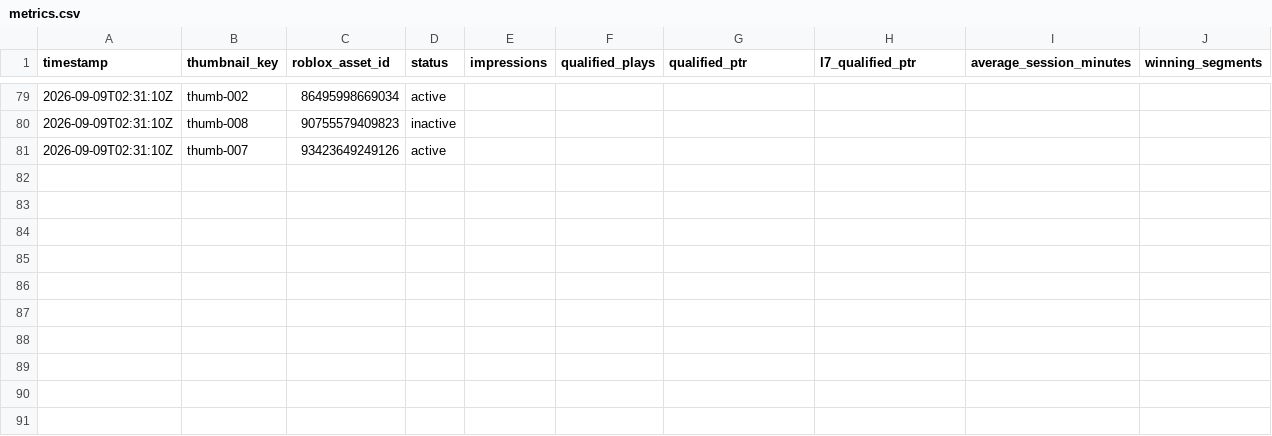
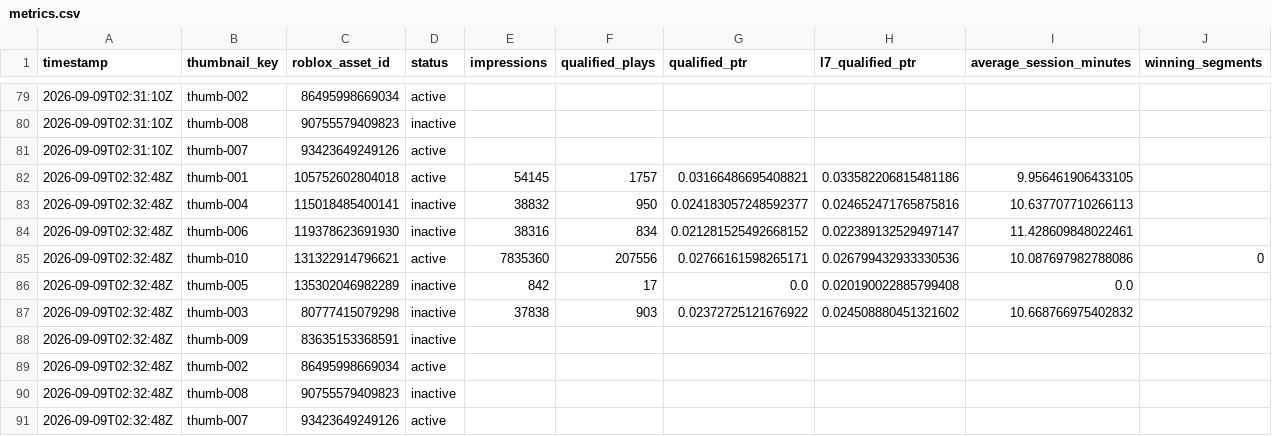
Before and after one commit to ryanzav/roblox-thumbnail-manager, a CSV file: data/metrics.csv, drawn as a sheet; only a part is shown, gaps mark what is left out; the diff names each change by its address in the sheet, - before the commit and + after, or states it on an @@ line.

Commit message:
Update thumbnail metrics and queue

```diff
--- a/data/metrics.csv
+++ b/data/metrics.csv
+row 82: 2026-09-09T02:32:48Z | thumb-001 | 105752602804018 | active | 54145 | 1757 | 0.03166486695408821 | 0.033582206815481186 | 9.956461906433105
+row 83: 2026-09-09T02:32:48Z | thumb-004 | 115018485400141 | inactive | 38832 | 950 | 0.024183057248592377 | 0.024652471765875816 | 10.637707710266113
+row 84: 2026-09-09T02:32:48Z | thumb-006 | 119378623691930 | inactive | 38316 | 834 | 0.021281525492668152 | 0.022389132529497147 | 11.428609848022461
+row 85: 2026-09-09T02:32:48Z | thumb-010 | 131322914796621 | active | 7835360 | 207556 | 0.02766161598265171 | 0.026799432933330536 | 10.087697982788086 | 0
+row 86: 2026-09-09T02:32:48Z | thumb-005 | 135302046982289 | inactive | 842 | 17 | 0.0 | 0.020190022885799408 | 0.0
+row 87: 2026-09-09T02:32:48Z | thumb-003 | 80777415079298 | inactive | 37838 | 903 | 0.02372725121676922 | 0.024508880451321602 | 10.668766975402832
+row 88: 2026-09-09T02:32:48Z | thumb-009 | 83635153368591 | inactive
+row 89: 2026-09-09T02:32:48Z | thumb-002 | 86495998669034 | active
+row 90: 2026-09-09T02:32:48Z | thumb-008 | 90755579409823 | inactive
+row 91: 2026-09-09T02:32:48Z | thumb-007 | 93423649249126 | active
```
Also changed, not shown: docs/data/metrics.csv, 13 other files.
